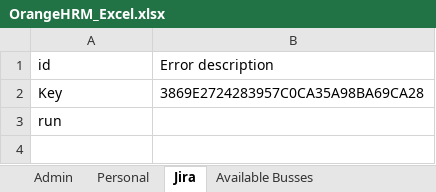
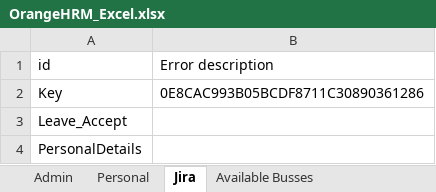
Before and after one commit to Akil02/UI_Automation, an Excel workbook: src/main/java/Repository/OrangeHRM_Excel.xlsx, sheet Jira, drawn as a sheet; values as stored, in another font and other column widths than the file's, no borders; the diff names each change by its address in the sheet, - before the commit and + after, or states it on an @@ line.

```diff
--- a/src/main/java/Repository/OrangeHRM_Excel.xlsx (sheet Jira)
+++ b/src/main/java/Repository/OrangeHRM_Excel.xlsx (sheet Jira)
-B2 (Error description): 3869E2724283957C0CA35A98BA69CA28
+B2 (Error description): 0E8CAC993B05BCDF8711C30890361286
-A3 (id): run
+A3 (id): Leave_Accept
+row 4: PersonalDetails
```
Also changed, not shown: sheet Admin, target/classes/Repository/OrangeHRM_Excel.xlsx, 44 other files.
